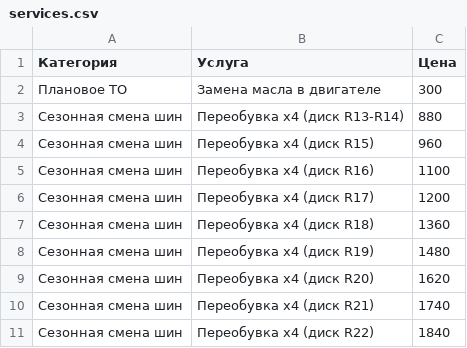
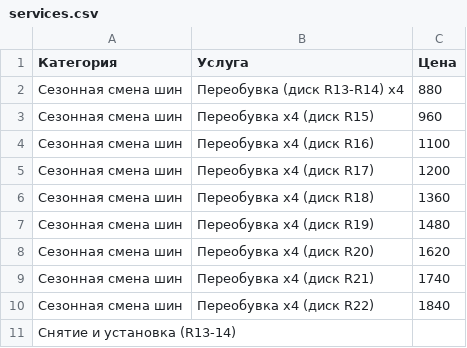
Before and after one commit to fixsto/price, a CSV file: services.csv, drawn as a sheet.

Commit message:
Update services.csv

```diff
--- a/services.csv
+++ b/services.csv
@@ -1,4 +1,3 @@
 Категория,Услуга,Цена
-Плановое ТО,Замена масла в двигателе,300
-Сезонная смена шин,Переобувка x4 (диск R13-R14),880
+Сезонная смена шин,Переобувка (диск R13-R14) х4,880
 Сезонная смена шин,Переобувка x4 (диск R15),960
@@ -11 +10,2 @@
 Сезонная смена шин,Переобувка x4 (диск R22),1840
+Снятие и установка (R13-14)
```
